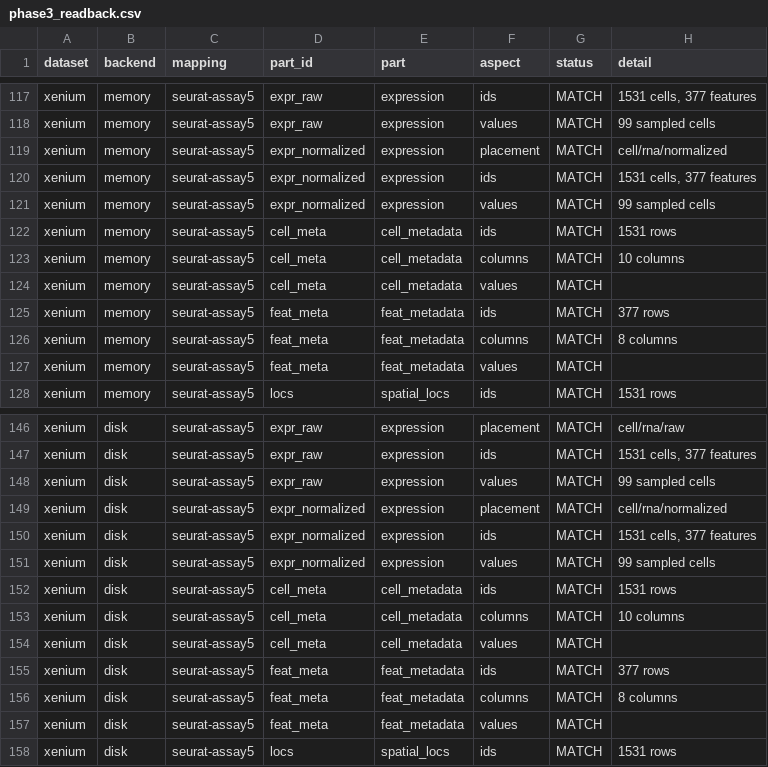
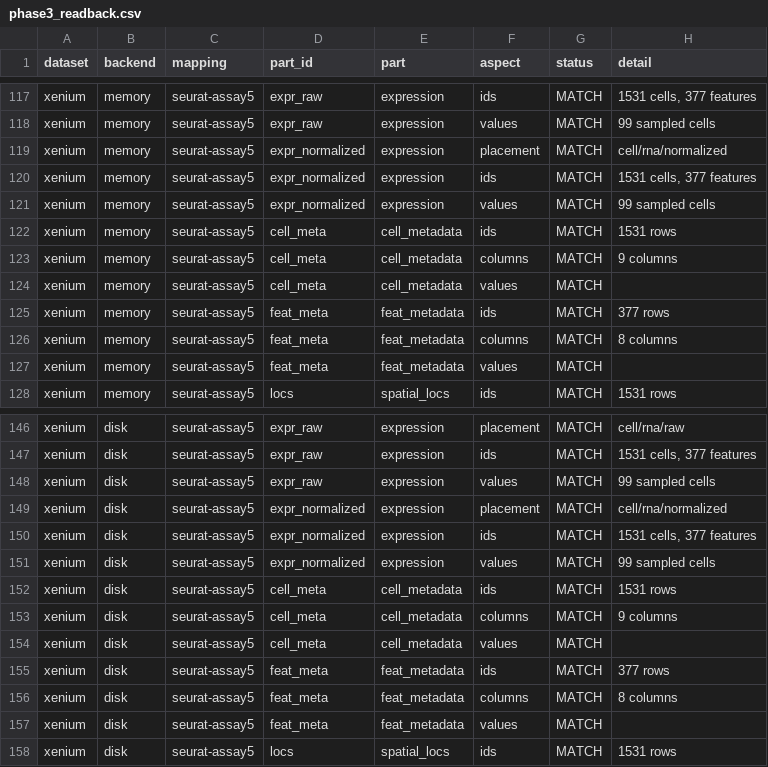
Before and after one commit to giotto-suite/GiottoConnect, a CSV file: examples/seurat_comparison/results/phase3_readback.csv, drawn as a sheet; only a part is shown, gaps mark what is left out.

```diff
--- a/examples/seurat_comparison/results/phase3_readback.csv
+++ b/examples/seurat_comparison/results/phase3_readback.csv
@@ -122,3 +122,3 @@
 "xenium","memory","seurat-assay5","cell_meta","cell_metadata","ids","MATCH","1531 rows"
-"xenium","memory","seurat-assay5","cell_meta","cell_metadata","columns","MATCH","10 columns"
+"xenium","memory","seurat-assay5","cell_meta","cell_metadata","columns","MATCH","9 columns"
 "xenium","memory","seurat-assay5","cell_meta","cell_metadata","values","MATCH",""
@@ -152,3 +152,3 @@
 "xenium","disk","seurat-assay5","cell_meta","cell_metadata","ids","MATCH","1531 rows"
-"xenium","disk","seurat-assay5","cell_meta","cell_metadata","columns","MATCH","10 columns"
+"xenium","disk","seurat-assay5","cell_meta","cell_metadata","columns","MATCH","9 columns"
 "xenium","disk","seurat-assay5","cell_meta","cell_metadata","values","MATCH",""
```
Also changed, not shown: 24 other files.
